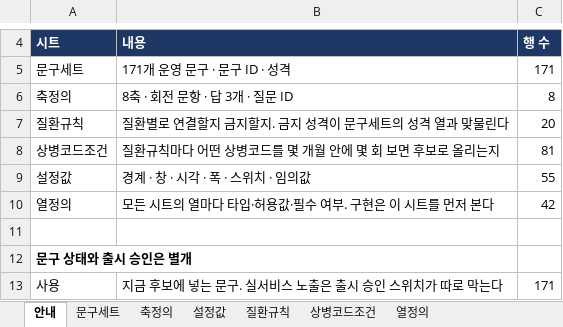
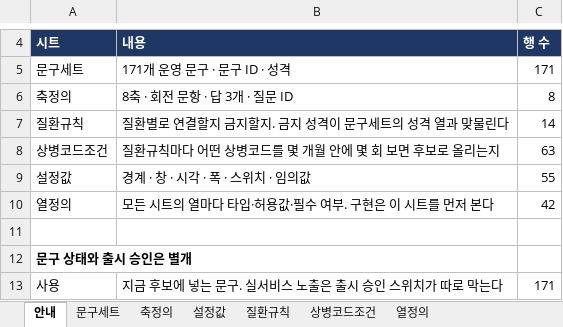
Before and after one commit to srleeinkorea/Project_maiReport, an Excel workbook: outputs/mai-report-policy/maiReport_식이_참조설정데이터_v1.0.0.xlsx, sheet 안내, drawn as a sheet; only a part is shown, gaps mark what is left out; values as stored, in another font and other column widths than the file's, no borders; the diff names each change by its address in the sheet, - before the commit and + after, or states it on an @@ line.

```diff
--- a/outputs/mai-report-policy/maiReport_식이_참조설정데이터_v1.0.0.xlsx (sheet 안내)
+++ b/outputs/mai-report-policy/maiReport_식이_참조설정데이터_v1.0.0.xlsx (sheet 안내)
-C7: 20
+C7: 14
-C8: 81
+C8: 63
```
Also changed, not shown: sheet 상병코드조건, sheet 질환규칙, 1 other file.
